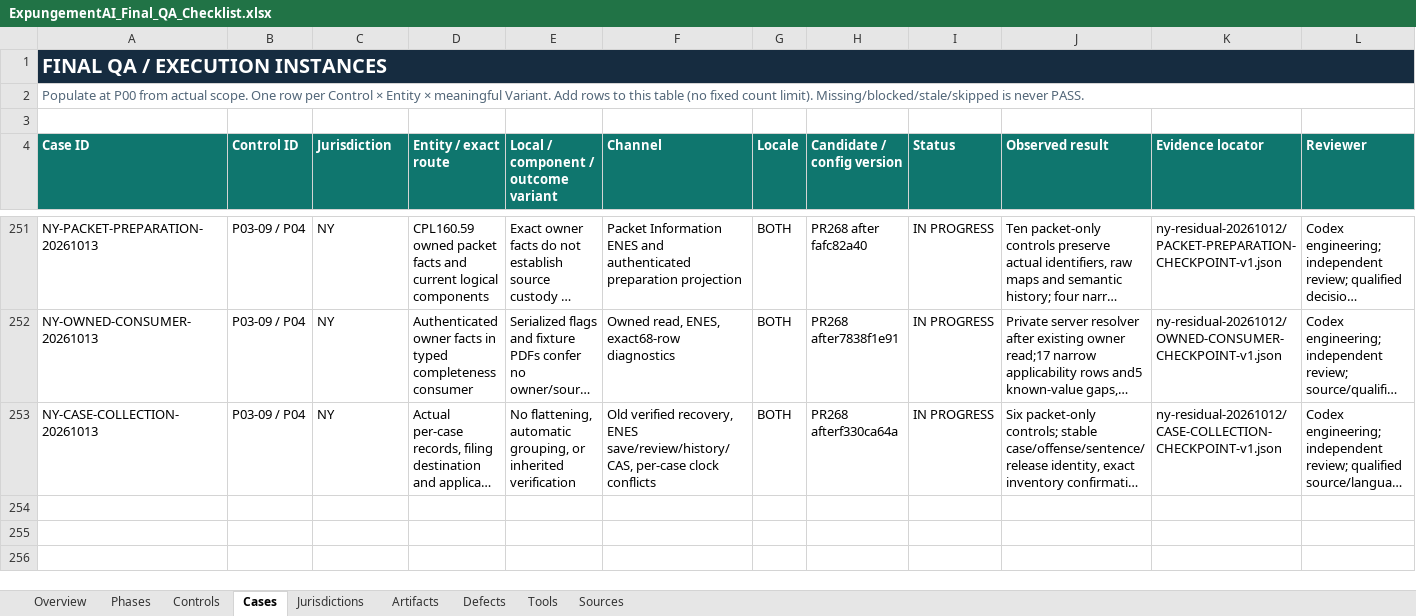
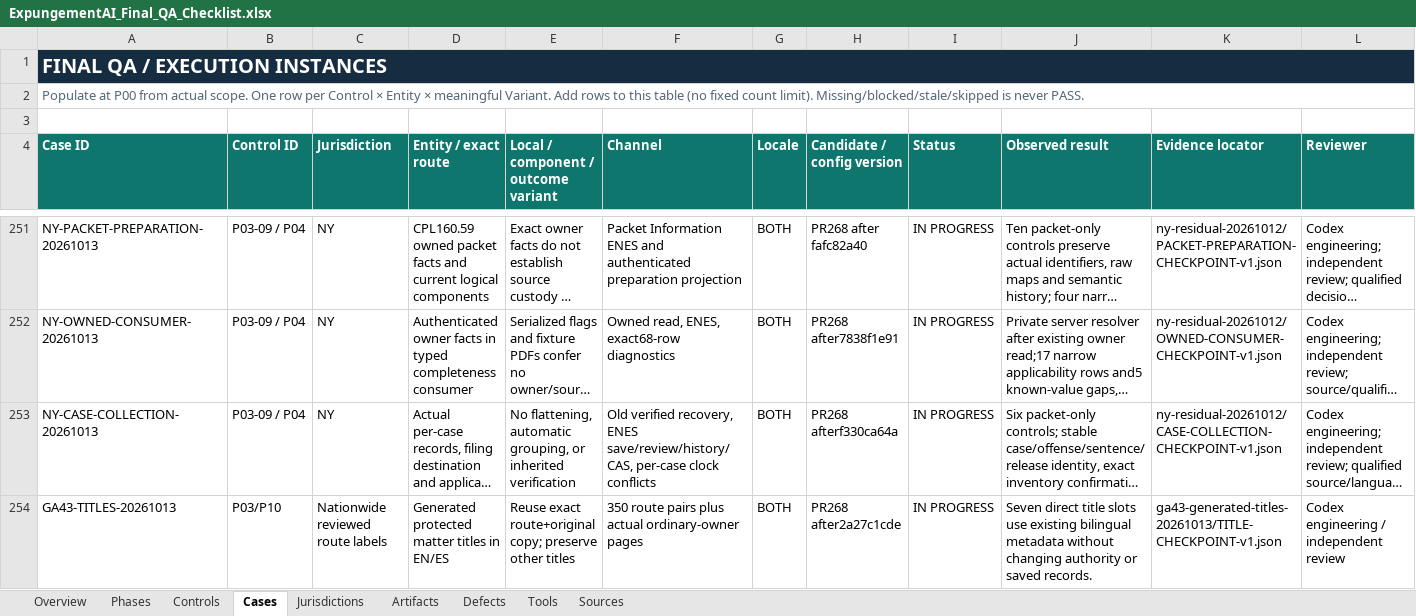
Before and after one commit to Roger-LegalEase/legalease-partner-dashboard-clean, an Excel workbook: qa/grade-a/ExpungementAI_Final_QA_Checklist.xlsx, sheet Cases, drawn as a sheet; only a part is shown, gaps mark what is left out; long unchanged cells end in …; values as stored, in another font and other column widths than the file's, no borders; conditional formats and table styles not drawn; rows hold the shown columns only; the diff names each change by its address in the sheet, - before the commit and + after, or states it on an @@ line.

Commit message:
Localize protected generated matter titles with exact route copy

```diff
--- a/qa/grade-a/ExpungementAI_Final_QA_Checklist.xlsx (sheet Cases)
+++ b/qa/grade-a/ExpungementAI_Final_QA_Checklist.xlsx (sheet Cases)
+row 254: GA43-TITLES-20261013 | P03/P10 | Nationwide reviewed route labels | Generated protected matter titles in EN/ES | Reuse exact route+original copy; preserve other titles | 350 route pairs plus actual ordinary-owner pages | BOTH | PR268 after2a27c1cde | IN PROGRESS | Seven direct title slots use existing bilingual metadata without changing authority or saved records. | ga43-generated-titles-20261013/TITLE-CHECKPOINT-v1.json | Codex engineering / independent review
```
Also changed, not shown: 7 other files.
